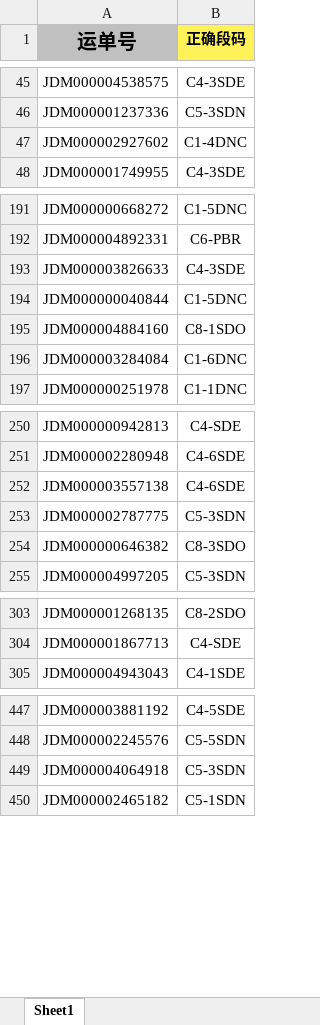
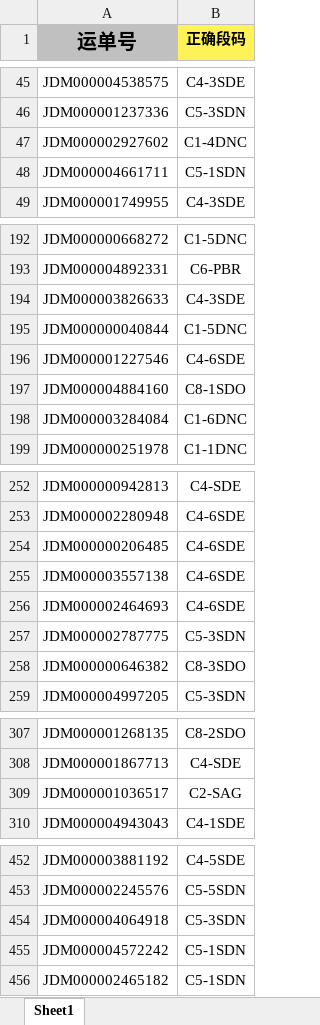
Before and after one commit to HokeWang/J-T_Scan, an Excel workbook: 运单段码对照表.xlsx, sheet Sheet1, drawn as a sheet; only a part is shown, gaps mark what is left out; values as stored, in another font and other column widths than the file's, no borders; the diff names each change by its address in the sheet, - before the commit and + after, or states it on an @@ line.

```diff
--- a/运单段码对照表.xlsx (sheet Sheet1)
+++ b/运单段码对照表.xlsx (sheet Sheet1)
+row 48: JDM000004661711 | C5-1SDN
+row 196: JDM000001227546 | C4-6SDE
+row 254: JDM000000206485 | C4-6SDE
+row 256: JDM000002464693 | C4-6SDE
+row 309: JDM000001036517 | C2-SAG
+row 455: JDM000004572242 | C5-1SDN
```
Also changed, not shown: 2 other files.
